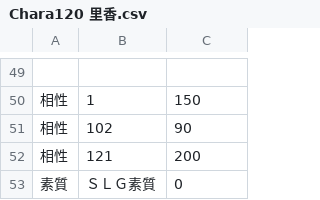
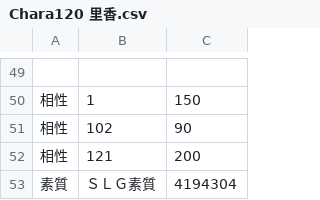
Before and after one commit to wamekukyouzin/eratohoK, a CSV file: CSV/Chara/Chara120 里香.csv, drawn as a sheet; only a part is shown, gaps mark what is left out; the diff names each change by its address in the sheet, - before the commit and + after, or states it on an @@ line.

```diff
--- a/CSV/Chara/Chara120 里香.csv
+++ b/CSV/Chara/Chara120 里香.csv
-C53: 0
+C53: 4194304
```
Also changed, not shown: CSV/Chara/Chara100 菫子.csv, CSV/Chara/Chara132 清蘭.csv, 4 other files.
